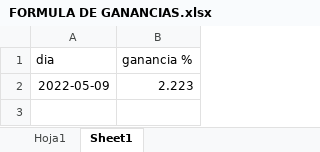
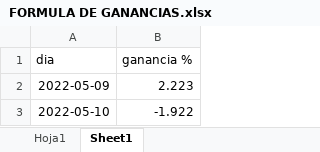
Before and after one commit to luisgomezzz/luchocrypto, an Excel workbook: FORMULA DE GANANCIAS.xlsx, sheet Sheet1, drawn as a sheet; values as stored, in another font and other column widths than the file's, no borders; the diff names each change by its address in the sheet, - before the commit and + after, or states it on an @@ line.

```diff
--- a/FORMULA DE GANANCIAS.xlsx (sheet Sheet1)
+++ b/FORMULA DE GANANCIAS.xlsx (sheet Sheet1)
+row 3: 2022-05-10 | -1.922
```
Also changed, not shown: 1 other file.
